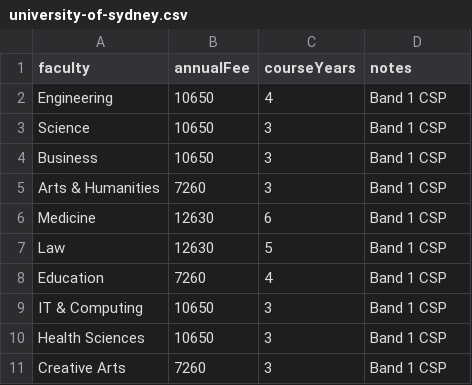
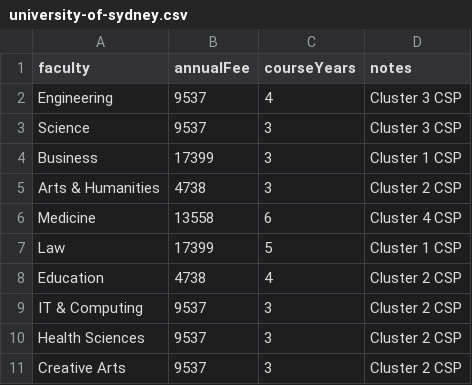
Before and after one commit to VladimirVranesvic/CampusCompass, a CSV file: public/data/fees/university-of-sydney.csv, drawn as a sheet.

Commit message:
updated usyd csv

```diff
--- a/public/data/fees/university-of-sydney.csv
+++ b/public/data/fees/university-of-sydney.csv
@@ -1,11 +1,11 @@
 faculty,annualFee,courseYears,notes
-Engineering,10650,4,Band 1 CSP
-Science,10650,3,Band 1 CSP
-Business,10650,3,Band 1 CSP
-Arts & Humanities,7260,3,Band 1 CSP
-Medicine,12630,6,Band 1 CSP
-Law,12630,5,Band 1 CSP
-Education,7260,4,Band 1 CSP
-IT & Computing,10650,3,Band 1 CSP
-Health Sciences,10650,3,Band 1 CSP
-Creative Arts,7260,3,Band 1 CSP
+Engineering,9537,4,Cluster 3 CSP
+Science,9537,3,Cluster 3 CSP
+Business,17399,3,Cluster 1 CSP
+Arts & Humanities,4738,3,Cluster 2 CSP
+Medicine,13558,6,Cluster 4 CSP
+Law,17399,5,Cluster 1 CSP
+Education,4738,4,Cluster 2 CSP
+IT & Computing,9537,3,Cluster 2 CSP
+Health Sciences,9537,3,Cluster 2 CSP
+Creative Arts,9537,3,Cluster 2 CSP
```
